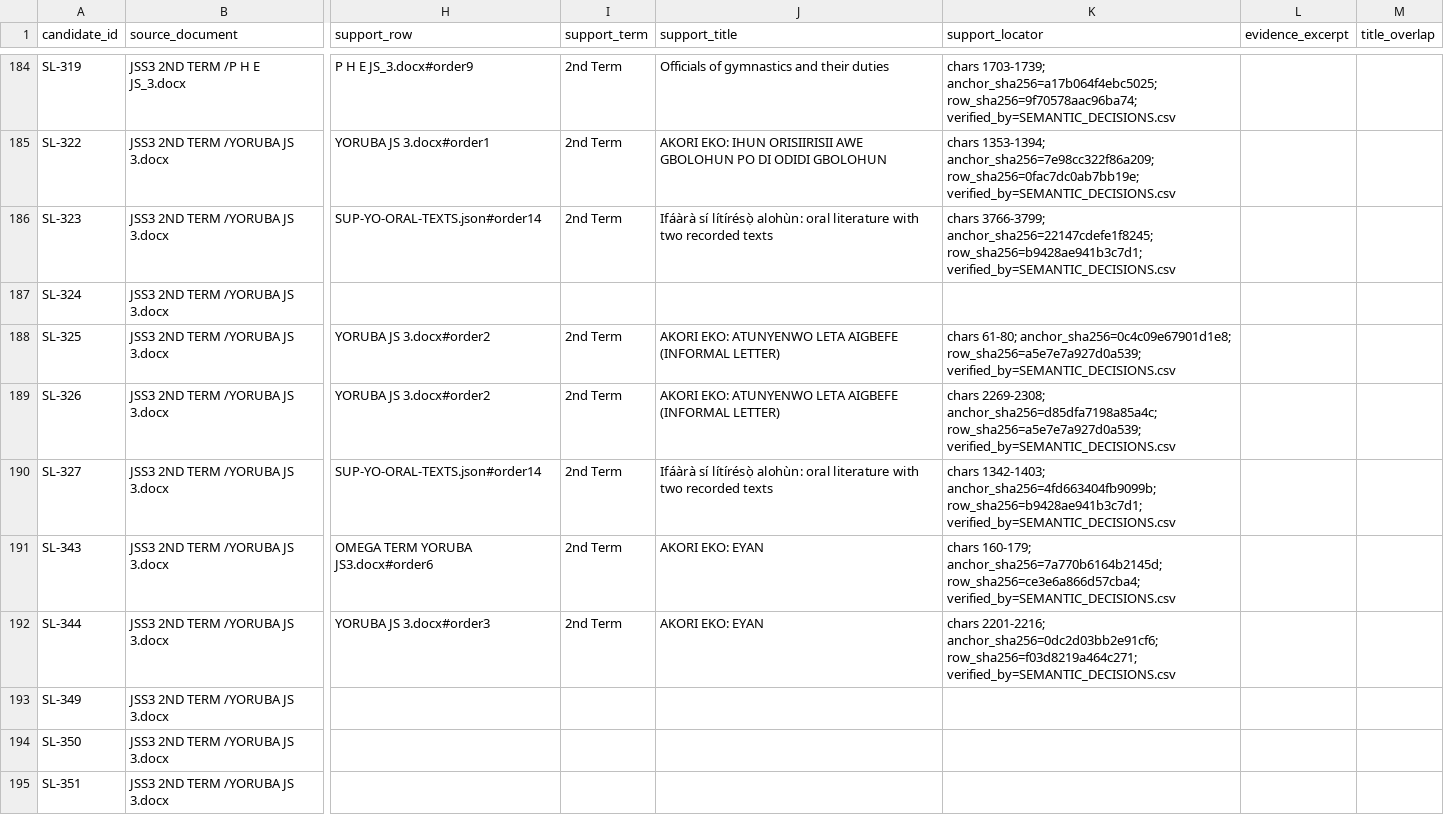
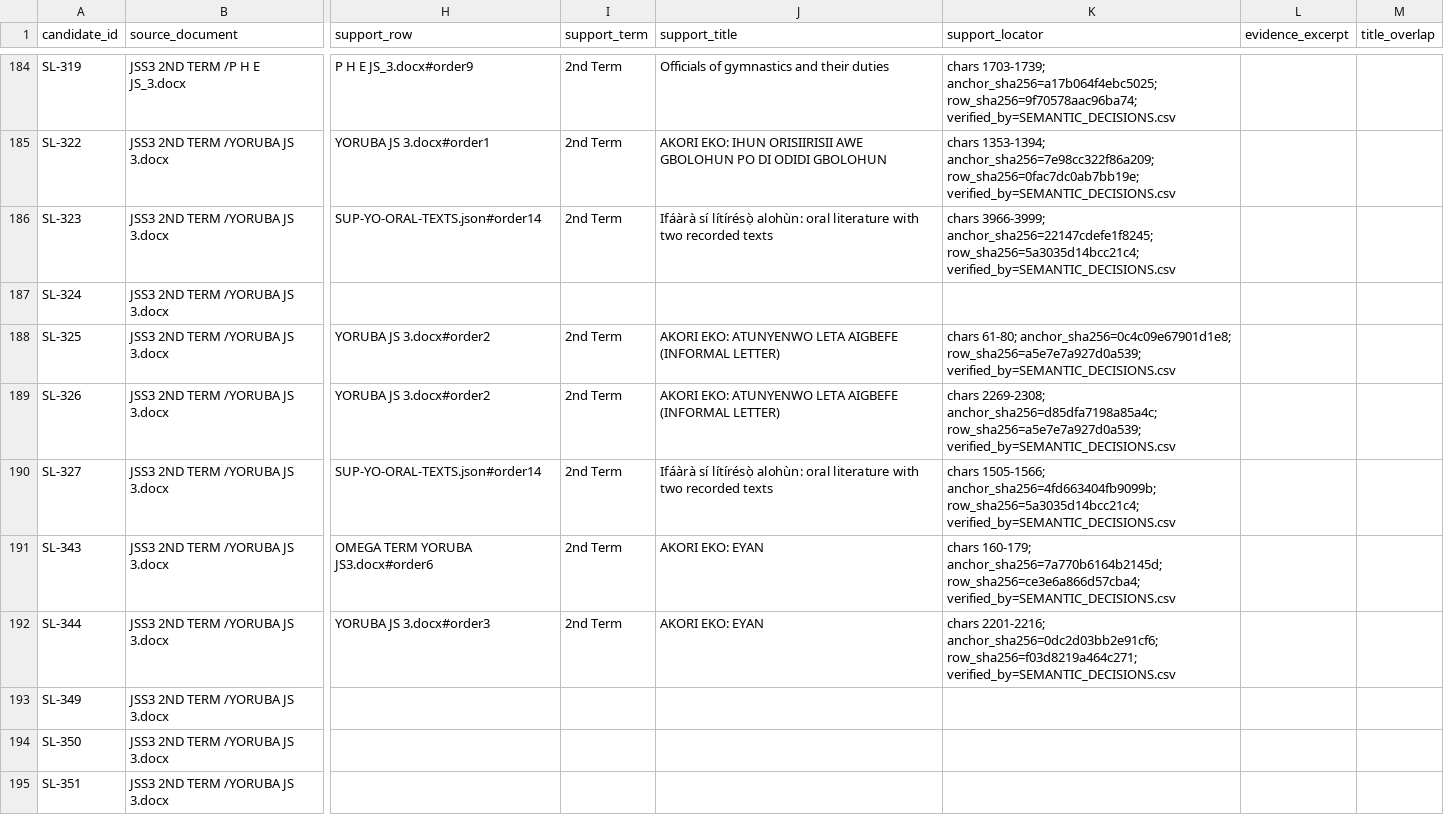
Before and after one commit to PDS-David/sts-school-app, a CSV file: docs/jss3/SEMANTIC_CLOSURE.csv, drawn as a sheet; only a part is shown, gaps mark what is left out; the diff names each change by its address in the sheet, - before the commit and + after, or states it on an @@ line.

```diff
--- a/docs/jss3/SEMANTIC_CLOSURE.csv
+++ b/docs/jss3/SEMANTIC_CLOSURE.csv
-K186 (support_locator): chars 3766-3799; anchor_sha256=22147cdefe1f8245; row_sha256=b9428ae941b3c7d1; verified_by=SEMANTIC_DECISIONS.csv
+K186 (support_locator): chars 3966-3999; anchor_sha256=22147cdefe1f8245; row_sha256=5a3035d14bcc21c4; verified_by=SEMANTIC_DECISIONS.csv
-K190 (support_locator): chars 1342-1403; anchor_sha256=4fd663404fb9099b; row_sha256=b9428ae941b3c7d1; verified_by=SEMANTIC_DECISIONS.csv
+K190 (support_locator): chars 1505-1566; anchor_sha256=4fd663404fb9099b; row_sha256=5a3035d14bcc21c4; verified_by=SEMANTIC_DECISIONS.csv
```
Also changed, not shown: docs/jss3/OPEN_BLOCKERS.csv, docs/jss3/replacements/IMPLEMENTED_LESSONS.csv, 2 other files.
